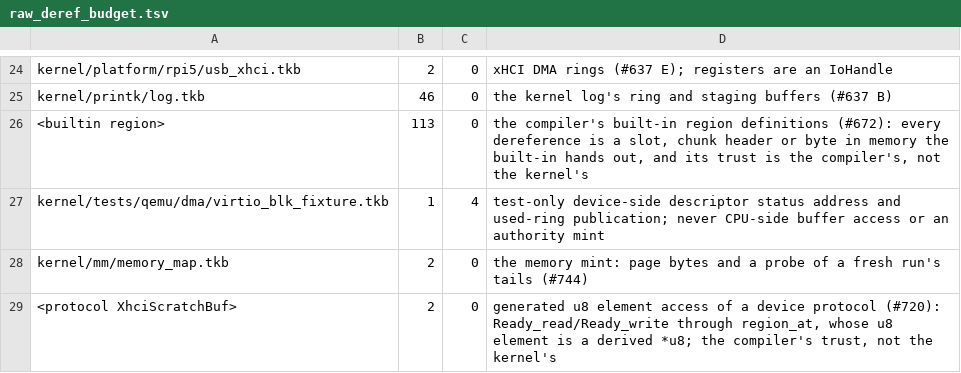
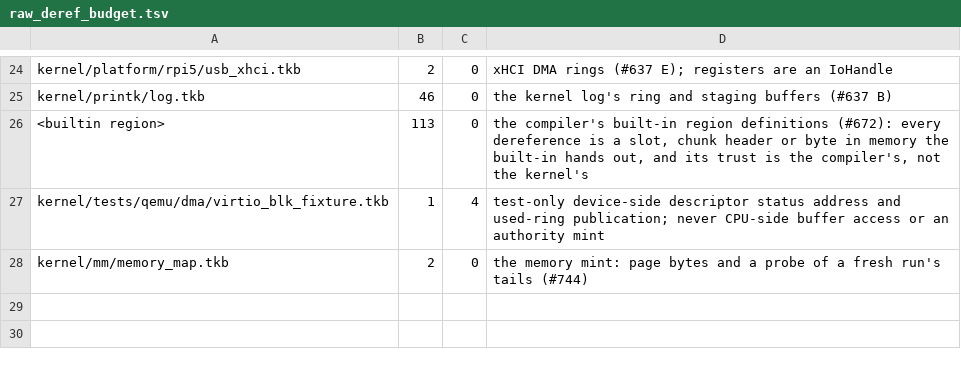
Before and after one commit to takibi-lang/takibi, a TSV file: scripts/raw_deref_budget.tsv, drawn as a sheet; only a part is shown, gaps mark what is left out; the diff names each change by its address in the sheet, - before the commit and + after, or states it on an @@ line.

```diff
--- a/scripts/raw_deref_budget.tsv
+++ b/scripts/raw_deref_budget.tsv
-row 29: <protocol XhciScratchBuf> | 2 | 0 | generated u8 element access of a device protocol (#720): Ready_read/Ready_write through region_at, whose u8 element is a derived *u8; the compiler's trust, not the kernel's
```
Also changed, not shown: 3 other files.
